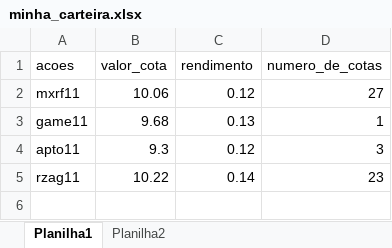
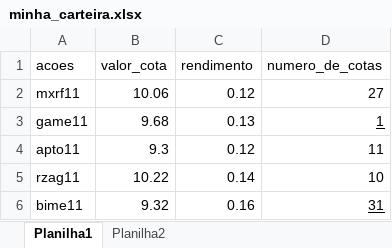
Before and after one commit to 0rakul0/cotacaopython, an Excel workbook: bi/minha_carteira.xlsx, sheet Planilha1, drawn as a sheet; values as stored, in another font and other column widths than the file's, no borders; conditional formats not drawn; the diff names each change by its address in the sheet, - before the commit and + after, or states it on an @@ line.

```diff
--- a/bi/minha_carteira.xlsx (sheet Planilha1)
+++ b/bi/minha_carteira.xlsx (sheet Planilha1)
-D3 underline: off
+D3 underline: on
-D4 (numero_de_cotas): 3
+D4 (numero_de_cotas): 11
-D5 (numero_de_cotas): 23
+D5 (numero_de_cotas): 10
+row 6: bime11 | 9.32 | 0.16 | 31
```
Also changed, not shown: 1 other file.
